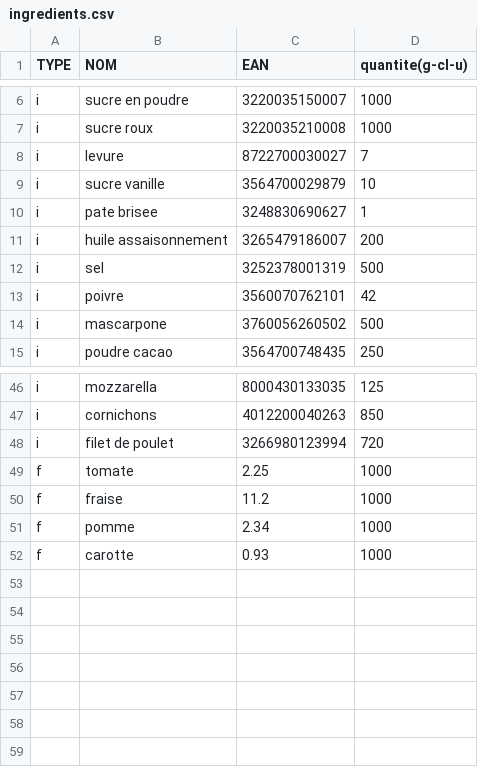
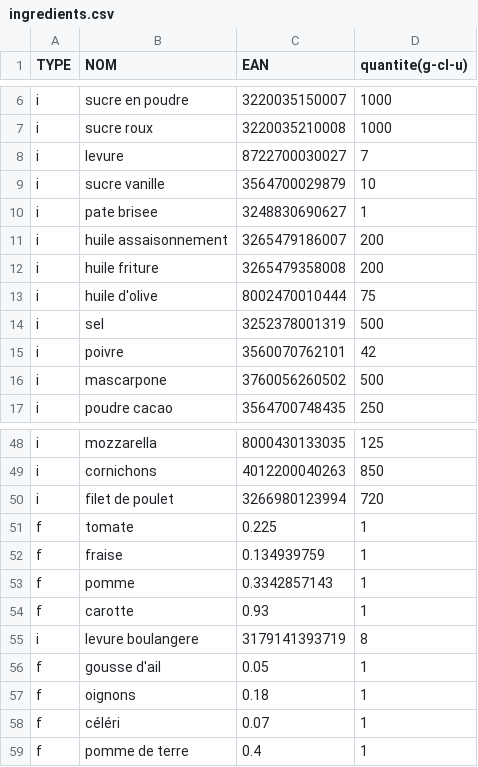
Before and after one commit to khalilH/CheapMeal, a CSV file: WebContent/ingredients.csv, drawn as a sheet; only a part is shown, gaps mark what is left out.

```diff
--- a/WebContent/ingredients.csv
+++ b/WebContent/ingredients.csv
@@ -11,2 +11,4 @@ i,pate brisee,3248830690627,1
 i,huile assaisonnement,3265479186007,200
+i,huile friture,3265479358008,200
+i,huile d'olive,8002470010444,75
 i,sel,3252378001319,500
@@ -48,5 +50,10 @@ i,cornichons,4012200040263,850
 i,filet de poulet,3266980123994,720
-f,tomate,2.25,1000
-f,fraise,11.2,1000
-f,pomme,2.34,1000
-f,carotte,0.93,1000
+f,tomate,0.225,1
+f,fraise,0.134939759,1
+f,pomme,0.3342857143,1
+f,carotte,0.93,1
+i,levure boulangere,3179141393719,8
+f,gousse d'ail,0.05,1
+f,oignons,0.18,1
+f,céléri,0.07,1
+f,pomme de terre,0.4,1
```
Also changed, not shown: 21 other files.
